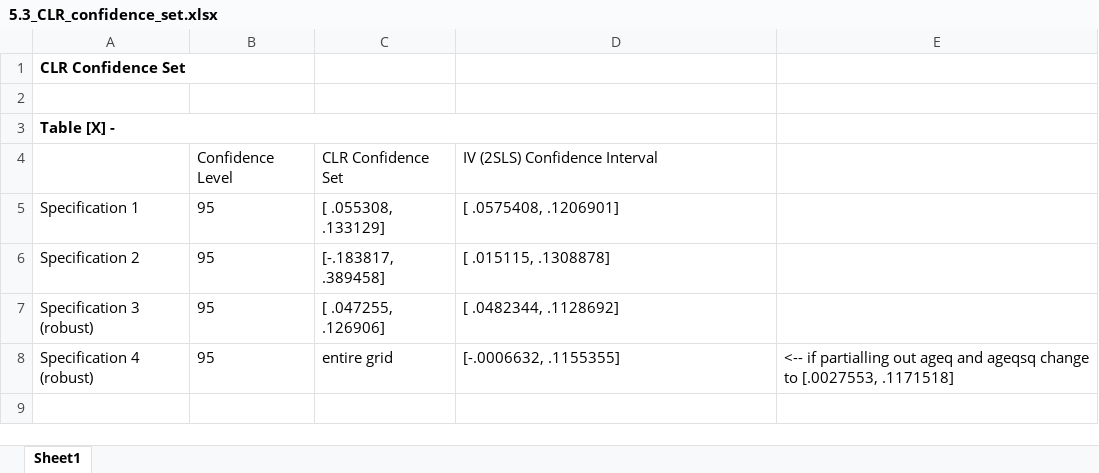
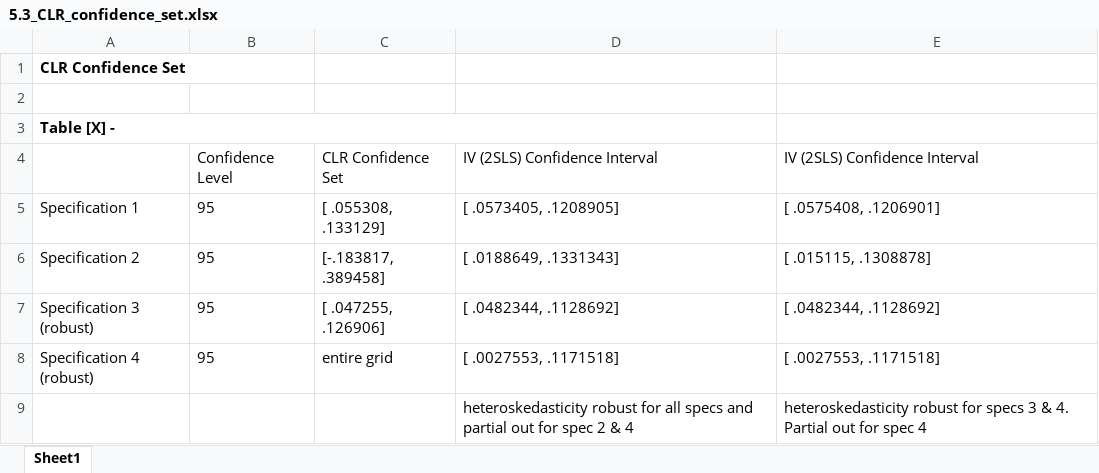
Before and after one commit to IJPeek/Econometrics-Project, an Excel workbook: Output/5.3_CLR_confidence_set.xlsx, sheet Sheet1, drawn as a sheet; values as stored, in another font and other column widths than the file's, no borders; the diff names each change by its address in the sheet, - before the commit and + after, or states it on an @@ line.

```diff
--- a/Output/5.3_CLR_confidence_set.xlsx (sheet Sheet1)
+++ b/Output/5.3_CLR_confidence_set.xlsx (sheet Sheet1)
-E4: (empty)
+E4: IV (2SLS) Confidence Interval
-D5: [ .0575408, .1206901]
+D5: [ .0573405, .1208905]
-E5: (empty)
+E5: [ .0575408, .1206901]
-D6: [ .015115, .1308878]
+D6: [ .0188649, .1331343]
-E6: (empty)
+E6: [ .015115, .1308878]
-E7: (empty)
+E7: [ .0482344, .1128692]
-D8: [-.0006632, .1155355]
+D8: [ .0027553, .1171518]
-E8: <-- if partialling out ageq and ageqsq change to [.0027553, .1171518]
+E8: [ .0027553, .1171518]
+row 9:  |  |  | heteroskedasticity robust for all specs and partial out for spec 2 & 4 | heteroskedasticity robust for specs 3 & 4. Partial out for spec 4
```
Also changed, not shown: 4 other files.
